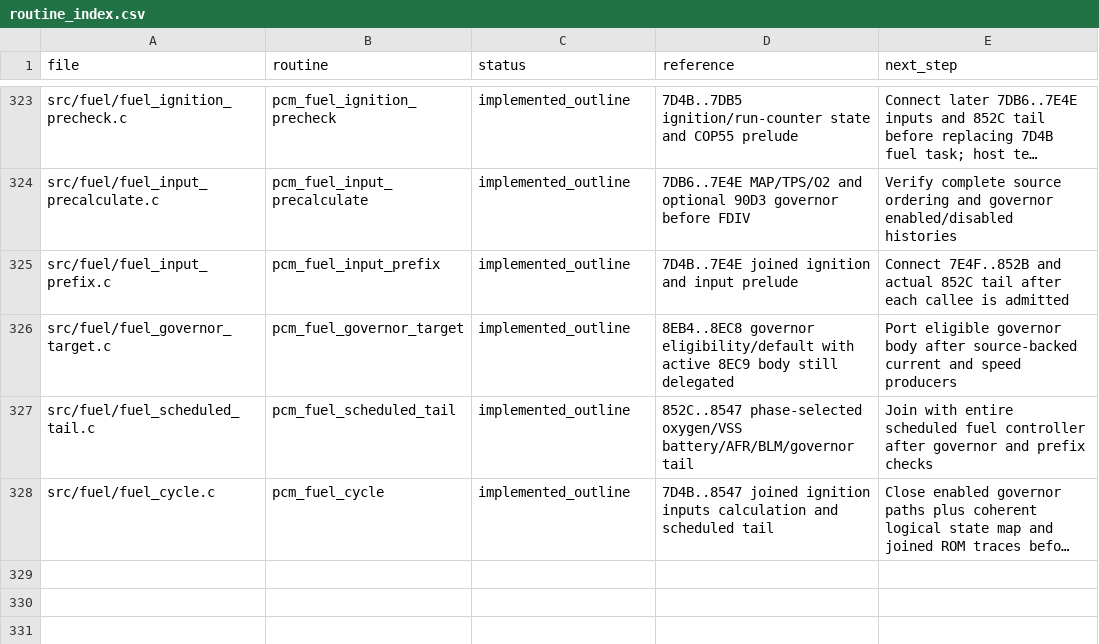
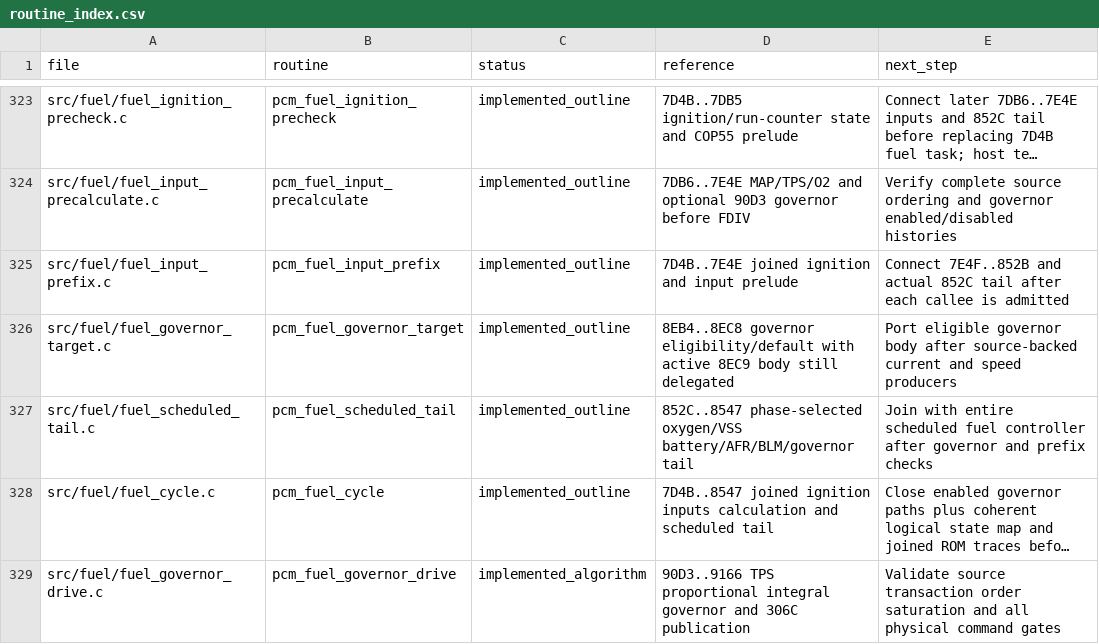
Before and after one commit to snow663/7427HWContract, a CSV file: pseudo-source/routine_index.csv, drawn as a sheet; only a part is shown, gaps mark what is left out; long unchanged cells end in …; the diff names each change by its address in the sheet, - before the commit and + after, or states it on an @@ line.

Commit message:
Make 90D3 governor drive resident with canonical control state

```diff
--- a/pseudo-source/routine_index.csv
+++ b/pseudo-source/routine_index.csv
+row 329: src/fuel/fuel_governor_drive.c | pcm_fuel_governor_drive | implemented_algorithm | 90D3..9166 TPS proportional integral governor and 306C publication | Validate source transaction order saturation and all physical command gates
```
